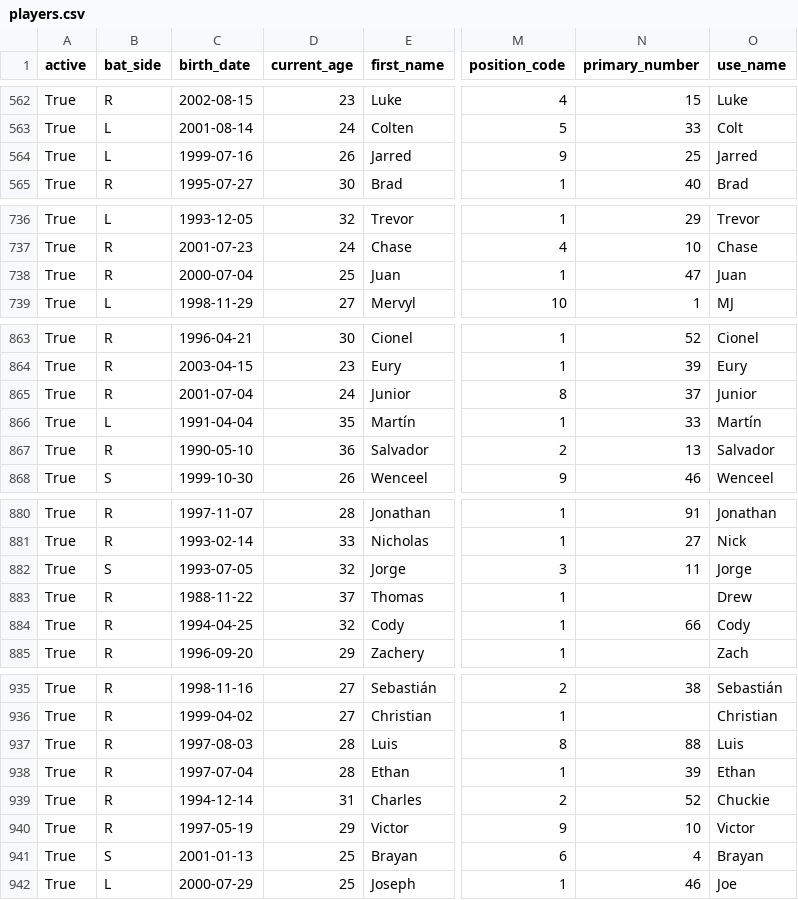
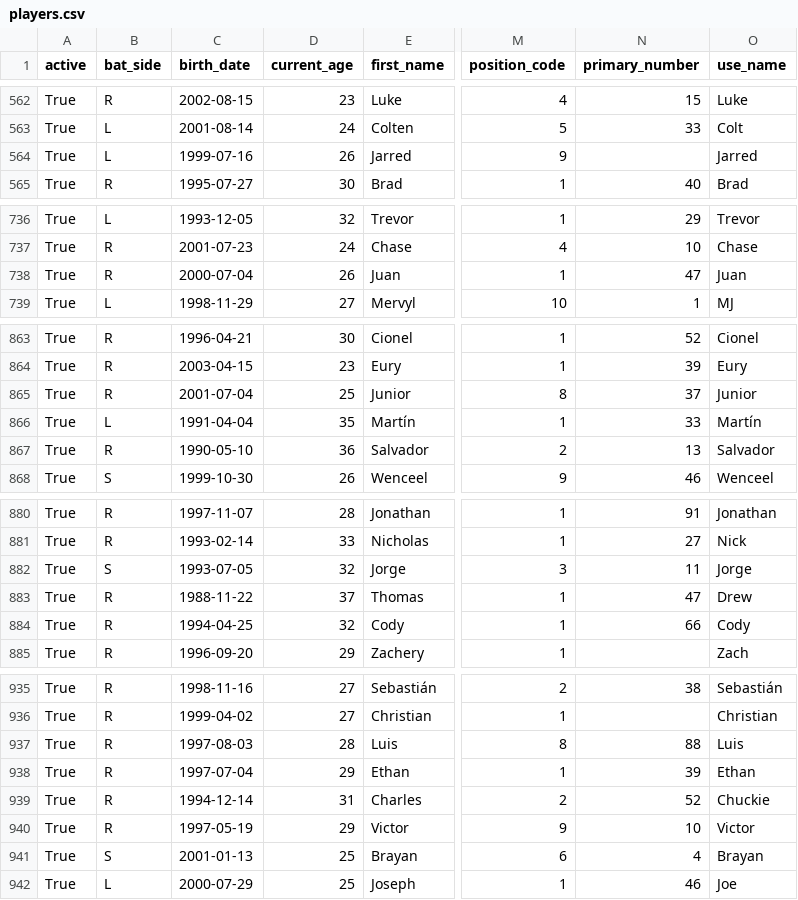
Before and after one commit to fuku8/mlb-data, a CSV file: data/players.csv, drawn as a sheet; only a part is shown, gaps mark what is left out; the diff covers the shown part only; the diff names each change by its address in the sheet, - before the commit and + after, or states it on an @@ line.

```diff
--- a/data/players.csv
+++ b/data/players.csv
-N564 (primary_number): 25
+N564 (primary_number): (empty)
-D738 (current_age): 25
+D738 (current_age): 26
-D865 (current_age): 24
+D865 (current_age): 25
-N883 (primary_number): (empty)
+N883 (primary_number): 47
-D938 (current_age): 28
+D938 (current_age): 29
```
Also changed, not shown: 1 added row and 6 edited cells elsewhere in this file, data/player_fielding.csv, data/player_hitting.csv, 4 other files.
